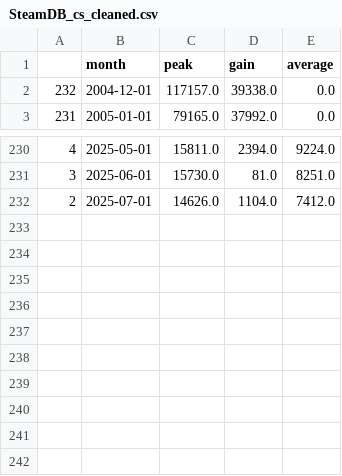
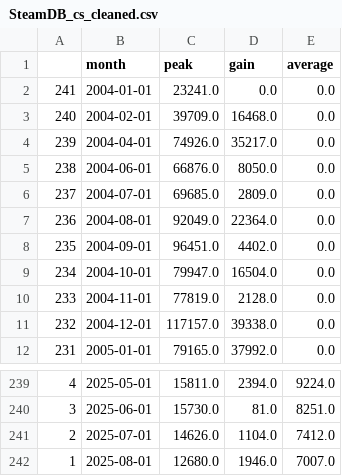
Before and after one commit to Axewuf/Beyond-The-Crosshair, a CSV file: assets/SteamDB_cs_cleaned.csv, drawn as a sheet; only a part is shown, gaps mark what is left out.

```diff
--- a/assets/SteamDB_cs_cleaned.csv
+++ b/assets/SteamDB_cs_cleaned.csv
@@ -1,2 +1,11 @@
 ,month,peak,gain,average
+241,2004-01-01,23241.0,0.0,0.0
+240,2004-02-01,39709.0,16468.0,0.0
+239,2004-04-01,74926.0,35217.0,0.0
+238,2004-06-01,66876.0,8050.0,0.0
+237,2004-07-01,69685.0,2809.0,0.0
+236,2004-08-01,92049.0,22364.0,0.0
+235,2004-09-01,96451.0,4402.0,0.0
+234,2004-10-01,79947.0,16504.0,0.0
+233,2004-11-01,77819.0,2128.0,0.0
 232,2004-12-01,117157.0,39338.0,0.0
@@ -232 +241,2 @@
 2,2025-07-01,14626.0,1104.0,7412.0
+1,2025-08-01,12680.0,1946.0,7007.0
```
Also changed, not shown: assets/SteamDB_cs2_cleaned.csv, assets/SteamDB_cscz_cleaned.csv, 3 other files.
